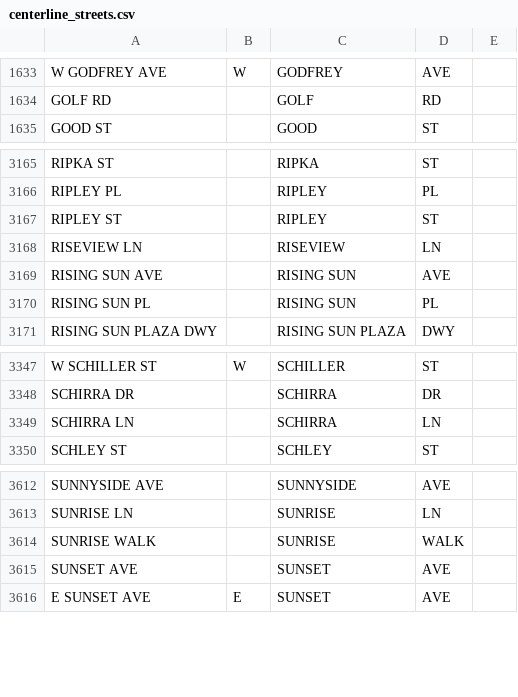
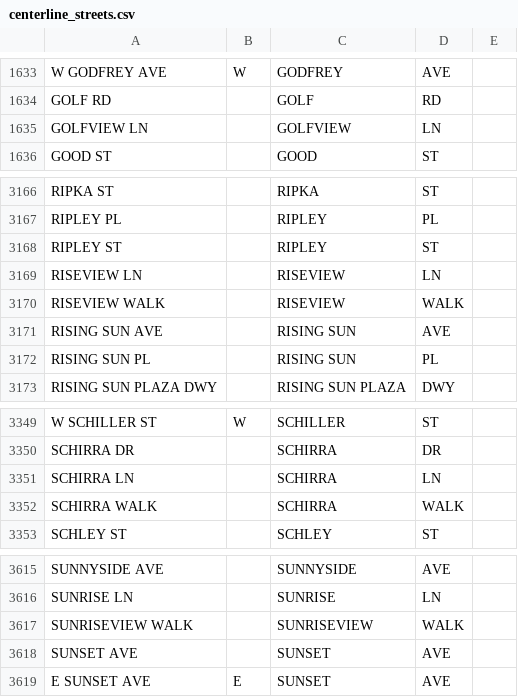
Before and after one commit to CityOfPhiladelphia/passyunk, a CSV file: passyunk/pdata/centerline_streets.csv, drawn as a sheet; only a part is shown, gaps mark what is left out.

Commit message:
Update centerline

```diff
--- a/passyunk/pdata/centerline_streets.csv
+++ b/passyunk/pdata/centerline_streets.csv
@@ -1634,2 +1634,3 @@ W GODFREY AVE,W,GODFREY,AVE,
 GOLF RD,,GOLF,RD,
+GOLFVIEW LN,,GOLFVIEW,LN,
 GOOD ST,,GOOD,ST,
@@ -3168,2 +3169,3 @@ RIPLEY ST,,RIPLEY,ST,
 RISEVIEW LN,,RISEVIEW,LN,
+RISEVIEW WALK,,RISEVIEW,WALK,
 RISING SUN AVE,,RISING SUN,AVE,
@@ -3349,2 +3351,3 @@ SCHIRRA DR,,SCHIRRA,DR,
 SCHIRRA LN,,SCHIRRA,LN,
+SCHIRRA WALK,,SCHIRRA,WALK,
 SCHLEY ST,,SCHLEY,ST,
@@ -3613,3 +3616,3 @@ SUNNYSIDE AVE,,SUNNYSIDE,AVE,
 SUNRISE LN,,SUNRISE,LN,
-SUNRISE WALK,,SUNRISE,WALK,
+SUNRISEVIEW WALK,,SUNRISEVIEW,WALK,
 SUNSET AVE,,SUNSET,AVE,
```
Also changed, not shown: 1 other file.
